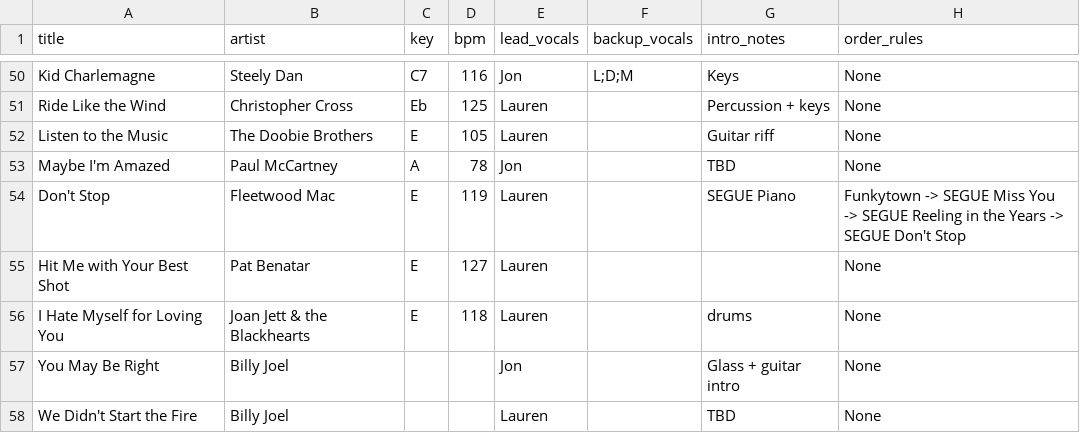
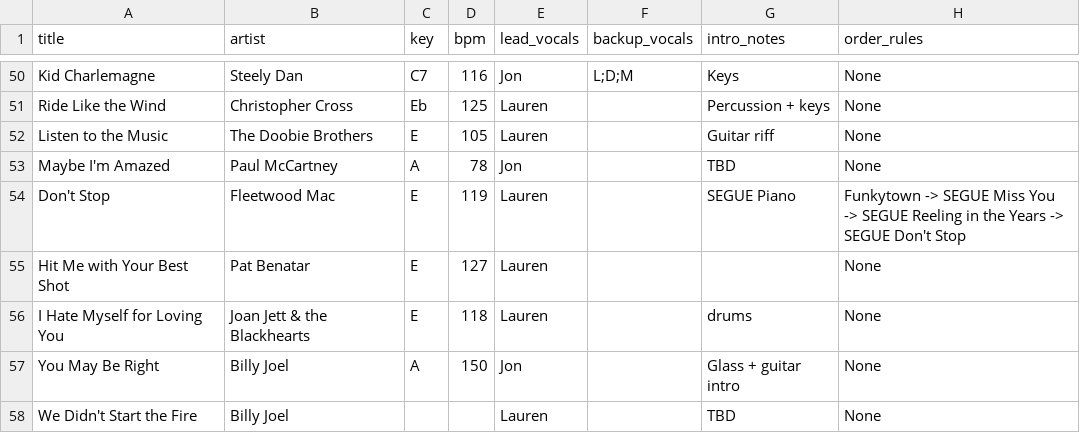
Before and after one commit to jtedesco/skills-ww-songs, a CSV file: songs_metadata.csv, drawn as a sheet; only a part is shown, gaps mark what is left out; the diff names each change by its address in the sheet, - before the commit and + after, or states it on an @@ line.

```diff
--- a/songs_metadata.csv
+++ b/songs_metadata.csv
-C57 (key): (empty)
+C57 (key): A
-D57 (bpm): (empty)
+D57 (bpm): 150
```
Also changed, not shown: 2 other files.
